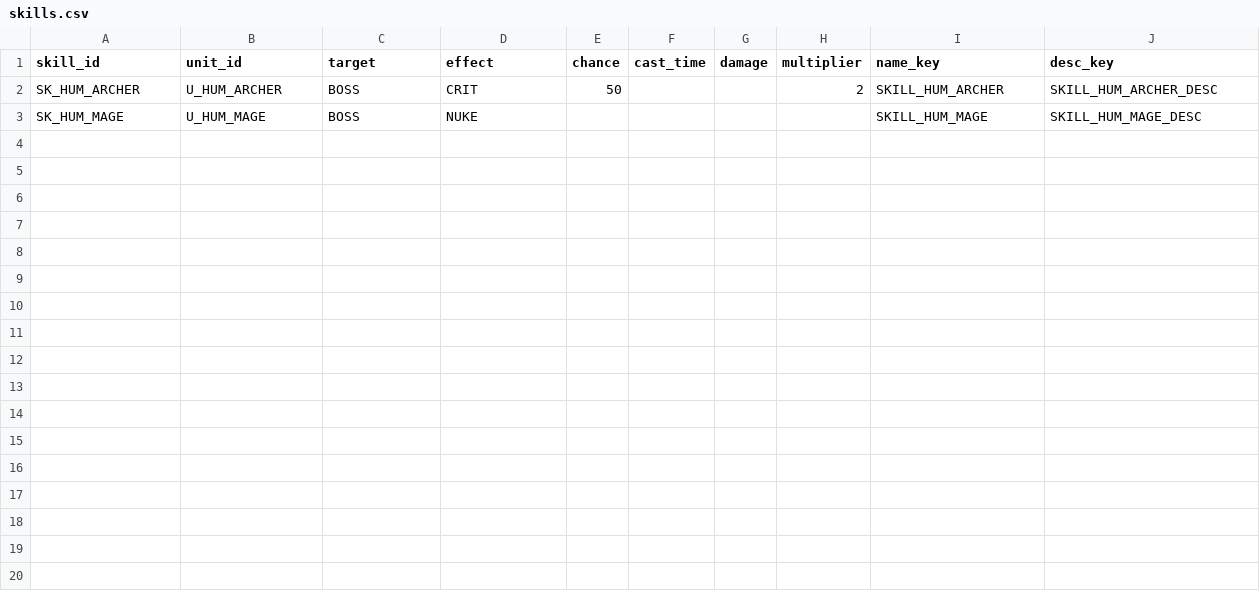
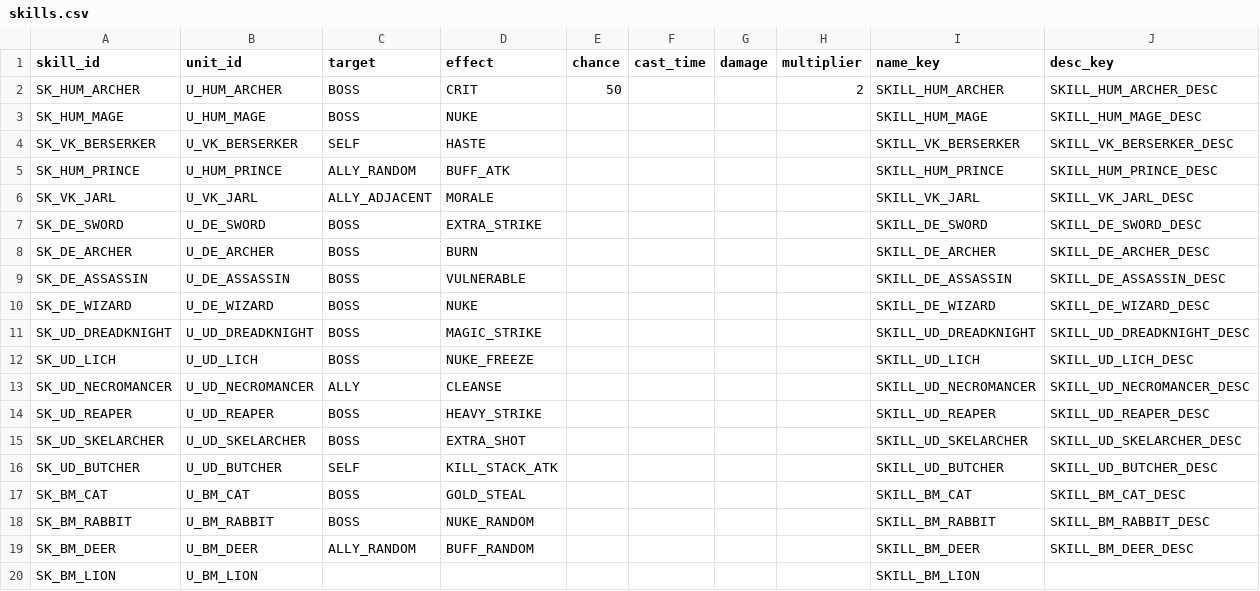
Before and after one commit to dldudcks91/TheSevenBullet, a CSV file: src/data/skills.csv, drawn as a sheet.

```diff
--- a/src/data/skills.csv
+++ b/src/data/skills.csv
@@ -3 +3,18 @@ SK_HUM_ARCHER,U_HUM_ARCHER,BOSS,CRIT,50,,,2,SKILL_HUM_ARCHER,SKILL_HUM_ARCHER_DE
 SK_HUM_MAGE,U_HUM_MAGE,BOSS,NUKE,,,,,SKILL_HUM_MAGE,SKILL_HUM_MAGE_DESC
+SK_VK_BERSERKER,U_VK_BERSERKER,SELF,HASTE,,,,,SKILL_VK_BERSERKER,SKILL_VK_BERSERKER_DESC
+SK_HUM_PRINCE,U_HUM_PRINCE,ALLY_RANDOM,BUFF_ATK,,,,,SKILL_HUM_PRINCE,SKILL_HUM_PRINCE_DESC
+SK_VK_JARL,U_VK_JARL,ALLY_ADJACENT,MORALE,,,,,SKILL_VK_JARL,SKILL_VK_JARL_DESC
+SK_DE_SWORD,U_DE_SWORD,BOSS,EXTRA_STRIKE,,,,,SKILL_DE_SWORD,SKILL_DE_SWORD_DESC
+SK_DE_ARCHER,U_DE_ARCHER,BOSS,BURN,,,,,SKILL_DE_ARCHER,SKILL_DE_ARCHER_DESC
+SK_DE_ASSASSIN,U_DE_ASSASSIN,BOSS,VULNERABLE,,,,,SKILL_DE_ASSASSIN,SKILL_DE_ASSASSIN_DESC
+SK_DE_WIZARD,U_DE_WIZARD,BOSS,NUKE,,,,,SKILL_DE_WIZARD,SKILL_DE_WIZARD_DESC
+SK_UD_DREADKNIGHT,U_UD_DREADKNIGHT,BOSS,MAGIC_STRIKE,,,,,SKILL_UD_DREADKNIGHT,SKILL_UD_DREADKNIGHT_DESC
+SK_UD_LICH,U_UD_LICH,BOSS,NUKE_FREEZE,,,,,SKILL_UD_LICH,SKILL_UD_LICH_DESC
+SK_UD_NECROMANCER,U_UD_NECROMANCER,ALLY,CLEANSE,,,,,SKILL_UD_NECROMANCER,SKILL_UD_NECROMANCER_DESC
+SK_UD_REAPER,U_UD_REAPER,BOSS,HEAVY_STRIKE,,,,,SKILL_UD_REAPER,SKILL_UD_REAPER_DESC
+SK_UD_SKELARCHER,U_UD_SKELARCHER,BOSS,EXTRA_SHOT,,,,,SKILL_UD_SKELARCHER,SKILL_UD_SKELARCHER_DESC
+SK_UD_BUTCHER,U_UD_BUTCHER,SELF,KILL_STACK_ATK,,,,,SKILL_UD_BUTCHER,SKILL_UD_BUTCHER_DESC
+SK_BM_CAT,U_BM_CAT,BOSS,GOLD_STEAL,,,,,SKILL_BM_CAT,SKILL_BM_CAT_DESC
+SK_BM_RABBIT,U_BM_RABBIT,BOSS,NUKE_RANDOM,,,,,SKILL_BM_RABBIT,SKILL_BM_RABBIT_DESC
+SK_BM_DEER,U_BM_DEER,ALLY_RANDOM,BUFF_RANDOM,,,,,SKILL_BM_DEER,SKILL_BM_DEER_DESC
+SK_BM_LION,U_BM_LION,,,,,,,SKILL_BM_LION,
```
Also changed, not shown: src/data/i18n/text.csv, src/data/units.csv, 6 other files.
